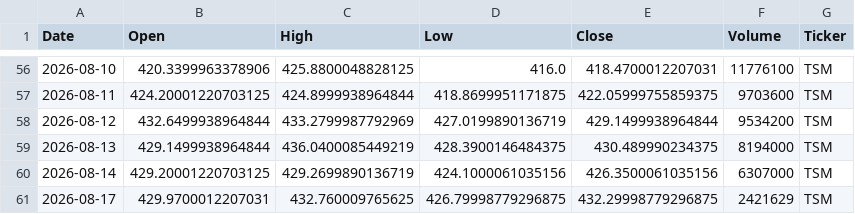
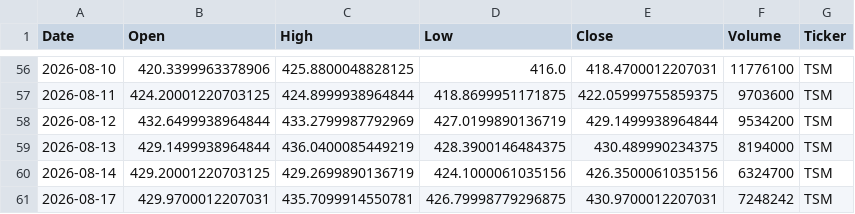
Before and after one commit to Jaedin-Rogers/Automated_Stock_Data_Pipeline, a CSV file: stock_data.csv, drawn as a sheet; only a part is shown, gaps mark what is left out; the diff covers the shown part only.

```diff
--- a/stock_data.csv
+++ b/stock_data.csv
@@ -59,3 +59,3 @@ Date,Open,High,Low,Close,Volume,Ticker
 2026-08-13,429.1499938964844,436.0400085449219,428.3900146484375,430.489990234375,8194000,TSM
-2026-08-14,429.20001220703125,429.2699890136719,424.1000061035156,426.3500061035156,6307000,TSM
-2026-08-17,429.9700012207031,432.760009765625,426.79998779296875,432.29998779296875,2421629,TSM
+2026-08-14,429.20001220703125,429.2699890136719,424.1000061035156,426.3500061035156,6324700,TSM
+2026-08-17,429.9700012207031,435.7099914550781,426.79998779296875,430.9700012207031,7248242,TSM
```
Also changed, not shown: 1 added row, 1 removed row and 17 edited cells elsewhere in this file.
